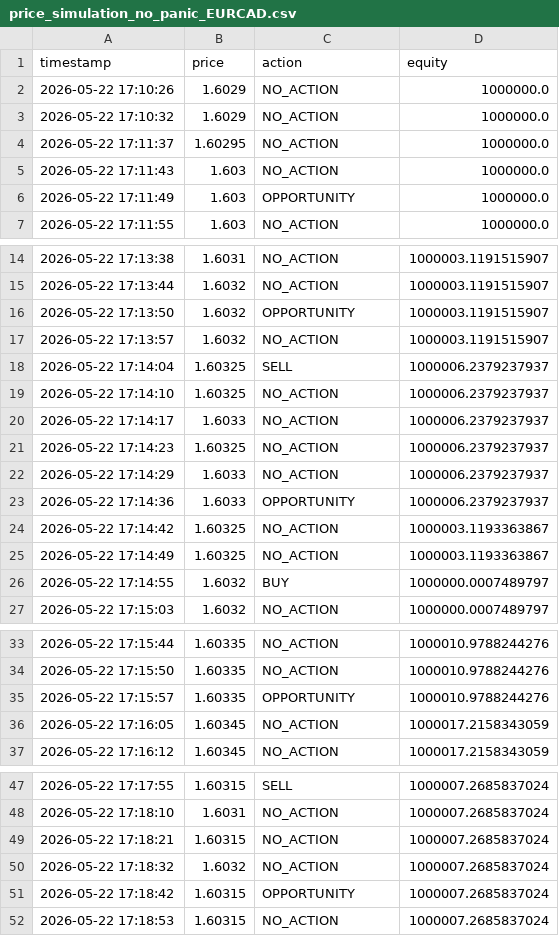
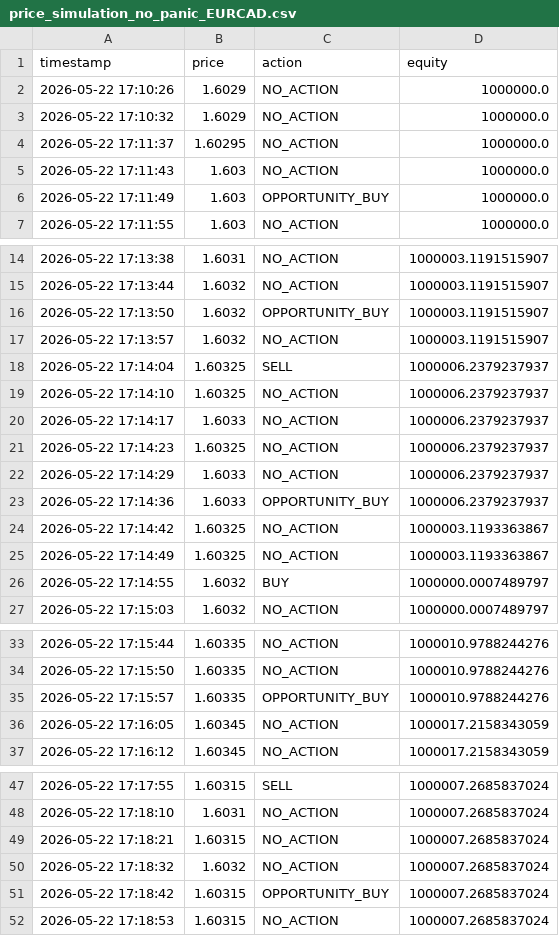
Before and after one commit to diegoriverodlh/diegoriverodlh.github.io, a CSV file: TFG/testing/EURCAD/price_simulation_no_panic_EURCAD.csv, drawn as a sheet; only a part is shown, gaps mark what is left out; the diff covers the shown part only.

```diff
--- a/TFG/testing/EURCAD/price_simulation_no_panic_EURCAD.csv
+++ b/TFG/testing/EURCAD/price_simulation_no_panic_EURCAD.csv
@@ -5,3 +5,3 @@ timestamp,price,action,equity
 2026-05-22 17:11:43,1.603,NO_ACTION,1000000.0
-2026-05-22 17:11:49,1.603,OPPORTUNITY,1000000.0
+2026-05-22 17:11:49,1.603,OPPORTUNITY_BUY,1000000.0
 2026-05-22 17:11:55,1.603,NO_ACTION,1000000.0
@@ -15,3 +15,3 @@ timestamp,price,action,equity
 2026-05-22 17:13:44,1.6032,NO_ACTION,1000003.1191515907
-2026-05-22 17:13:50,1.6032,OPPORTUNITY,1000003.1191515907
+2026-05-22 17:13:50,1.6032,OPPORTUNITY_BUY,1000003.1191515907
 2026-05-22 17:13:57,1.6032,NO_ACTION,1000003.1191515907
@@ -22,3 +22,3 @@ timestamp,price,action,equity
 2026-05-22 17:14:29,1.6033,NO_ACTION,1000006.2379237937
-2026-05-22 17:14:36,1.6033,OPPORTUNITY,1000006.2379237937
+2026-05-22 17:14:36,1.6033,OPPORTUNITY_BUY,1000006.2379237937
 2026-05-22 17:14:42,1.60325,NO_ACTION,1000003.1193363867
@@ -34,3 +34,3 @@ timestamp,price,action,equity
 2026-05-22 17:15:50,1.60335,NO_ACTION,1000010.9788244276
-2026-05-22 17:15:57,1.60335,OPPORTUNITY,1000010.9788244276
+2026-05-22 17:15:57,1.60335,OPPORTUNITY_BUY,1000010.9788244276
 2026-05-22 17:16:05,1.60345,NO_ACTION,1000017.2158343059
@@ -50,3 +50,3 @@ timestamp,price,action,equity
 2026-05-22 17:18:32,1.6032,NO_ACTION,1000007.2685837024
-2026-05-22 17:18:42,1.60315,OPPORTUNITY,1000007.2685837024
+2026-05-22 17:18:42,1.60315,OPPORTUNITY_BUY,1000007.2685837024
 2026-05-22 17:18:53,1.60315,NO_ACTION,1000007.2685837024
```
Also changed, not shown: 5 edited cells elsewhere in this file, TFG/testing/EURCAD/price_simulation_no_op_EURCAD.csv, TFG/testing/EURCAD/price_simulation_replica_EURCAD.csv, 32 other files.
